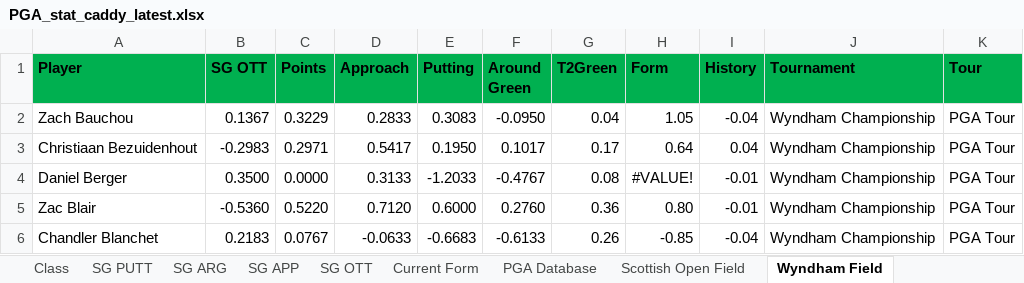
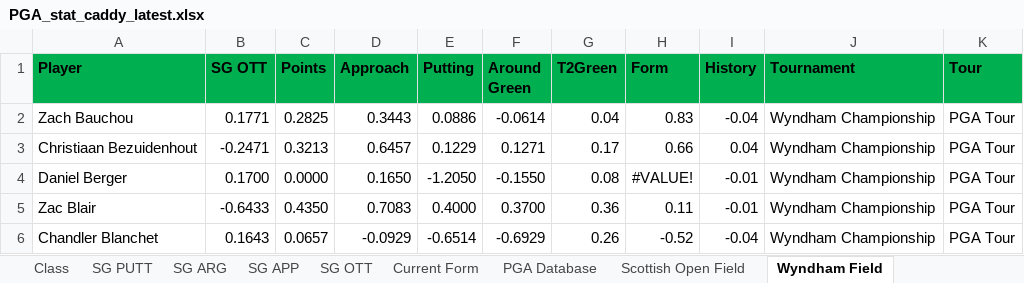
Before and after one commit to chrismaleki-tech/skills-introduction-to-github, an Excel workbook: datagolf/workbooks/PGA_stat_caddy_latest.xlsx, sheet Wyndham Field, drawn as a sheet; only a part is shown; values as stored, in another font and other column widths than the file's, no borders; the diff covers the shown part only; the diff names each change by its address in the sheet, - before the commit and + after, or states it on an @@ line.

```diff
--- a/datagolf/workbooks/PGA_stat_caddy_latest.xlsx (sheet Wyndham Field)
+++ b/datagolf/workbooks/PGA_stat_caddy_latest.xlsx (sheet Wyndham Field)
-B2 (SG OTT): 0.1367
+B2 (SG OTT): 0.1771
-C2 (Points): 0.3229
+C2 (Points): 0.2825
-D2 (Approach): 0.2833
+D2 (Approach): 0.3443
-E2 (Putting): 0.3083
+E2 (Putting): 0.0886
-F2 (Around Green): -0.0950
+F2 (Around Green): -0.0614
-H2 (Form): 1.05
+H2 (Form): 0.83
-B3 (SG OTT): -0.2983
+B3 (SG OTT): -0.2471
-C3 (Points): 0.2971
+C3 (Points): 0.3213
-D3 (Approach): 0.5417
+D3 (Approach): 0.6457
-E3 (Putting): 0.1950
+E3 (Putting): 0.1229
-F3 (Around Green): 0.1017
+F3 (Around Green): 0.1271
-H3 (Form): 0.64
+H3 (Form): 0.66
-B4 (SG OTT): 0.3500
+B4 (SG OTT): 0.1700
-D4 (Approach): 0.3133
+D4 (Approach): 0.1650
-E4 (Putting): -1.2033
+E4 (Putting): -1.2050
-F4 (Around Green): -0.4767
+F4 (Around Green): -0.1550
-B5 (SG OTT): -0.5360
+B5 (SG OTT): -0.6433
-C5 (Points): 0.5220
+C5 (Points): 0.4350
-D5 (Approach): 0.7120
+D5 (Approach): 0.7083
-E5 (Putting): 0.6000
+E5 (Putting): 0.4000
-F5 (Around Green): 0.2760
+F5 (Around Green): 0.3700
-H5 (Form): 0.80
+H5 (Form): 0.11
-B6 (SG OTT): 0.2183
+B6 (SG OTT): 0.1643
-C6 (Points): 0.0767
+C6 (Points): 0.0657
-D6 (Approach): -0.0633
+D6 (Approach): -0.0929
-E6 (Putting): -0.6683
+E6 (Putting): -0.6514
-F6 (Around Green): -0.6133
+F6 (Around Green): -0.6929
-H6 (Form): -0.85
+H6 (Form): -0.52
```
Also changed, not shown: 634 edited cells and cell formats elsewhere in this sheet, sheet PGA Database, sheet Scottish Open Field, sheet SG PUTT, sheet SG ARG, sheet SG OTT, sheet SG APP, 2 more sheets, datagolf/workbooks/StatCaddy_Field_latest.xlsx, 4 other files.
